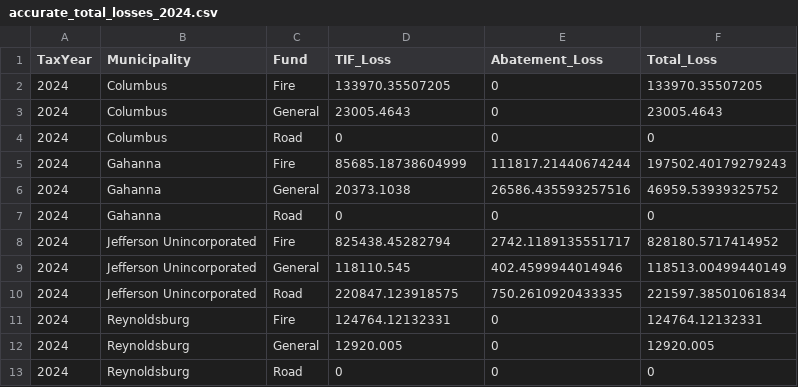
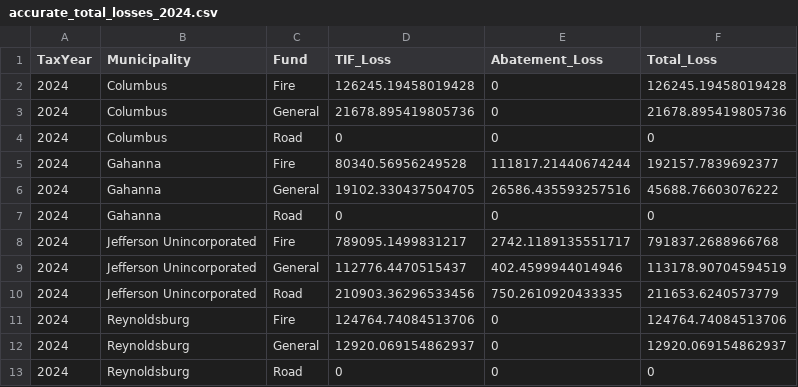
Before and after one commit to josephwhite-jfw/jefferson-township-tax-research, a CSV file: outputs/accurate_total_losses_2024.csv, drawn as a sheet.

```diff
--- a/outputs/accurate_total_losses_2024.csv
+++ b/outputs/accurate_total_losses_2024.csv
@@ -1,13 +1,13 @@
 TaxYear,Municipality,Fund,TIF_Loss,Abatement_Loss,Total_Loss
-2024,Columbus,Fire,133970.35507205,0,133970.35507205
-2024,Columbus,General,23005.4643,0,23005.4643
+2024,Columbus,Fire,126245.19458019428,0,126245.19458019428
+2024,Columbus,General,21678.895419805736,0,21678.895419805736
 2024,Columbus,Road,0,0,0
-2024,Gahanna,Fire,85685.18738604999,111817.21440674244,197502.40179279243
-2024,Gahanna,General,20373.1038,26586.435593257516,46959.53939325752
+2024,Gahanna,Fire,80340.56956249528,111817.21440674244,192157.7839692377
+2024,Gahanna,General,19102.330437504705,26586.435593257516,45688.76603076222
 2024,Gahanna,Road,0,0,0
-2024,Jefferson Unincorporated,Fire,825438.45282794,2742.1189135551717,828180.5717414952
-2024,Jefferson Unincorporated,General,118110.545,402.4599944014946,118513.00499440149
-2024,Jefferson Unincorporated,Road,220847.123918575,750.2610920433335,221597.38501061834
-2024,Reynoldsburg,Fire,124764.12132331,0,124764.12132331
-2024,Reynoldsburg,General,12920.005,0,12920.005
+2024,Jefferson Unincorporated,Fire,789095.1499831217,2742.1189135551717,791837.2688966768
+2024,Jefferson Unincorporated,General,112776.4470515437,402.4599944014946,113178.90704594519
+2024,Jefferson Unincorporated,Road,210903.36296533456,750.2610920433335,211653.6240573779
+2024,Reynoldsburg,Fire,124764.74084513706,0,124764.74084513706
+2024,Reynoldsburg,General,12920.069154862937,0,12920.069154862937
 2024,Reynoldsburg,Road,0,0,0
```
Also changed, not shown: outputs/accurate_tif_losses.csv, outputs/accurate_total_losses.csv, 22 other files.
